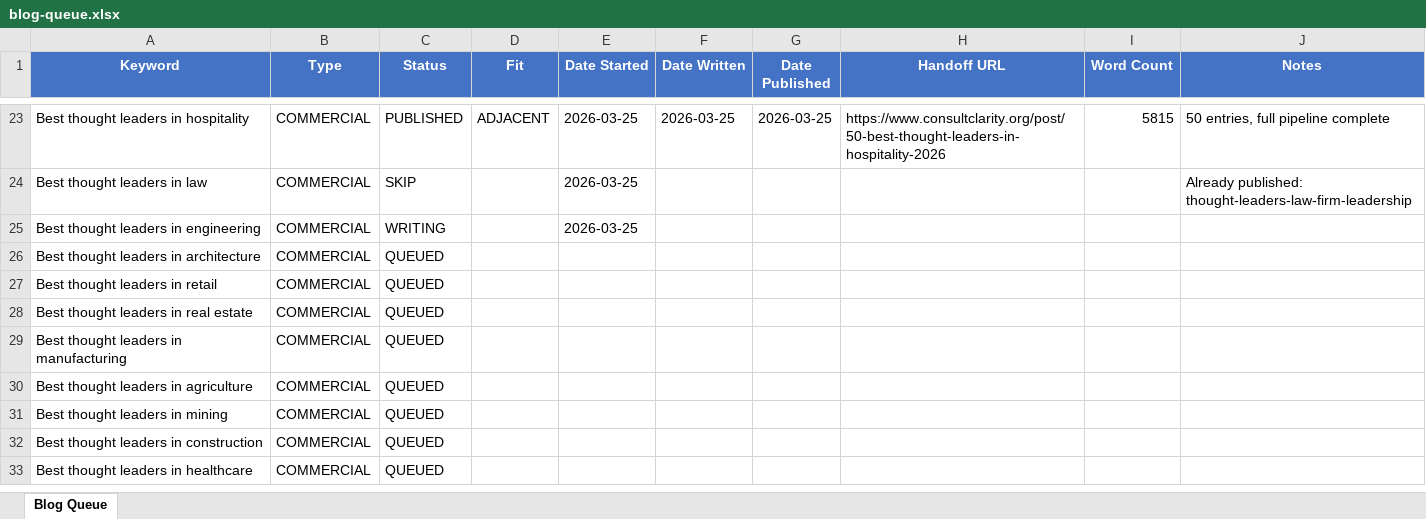
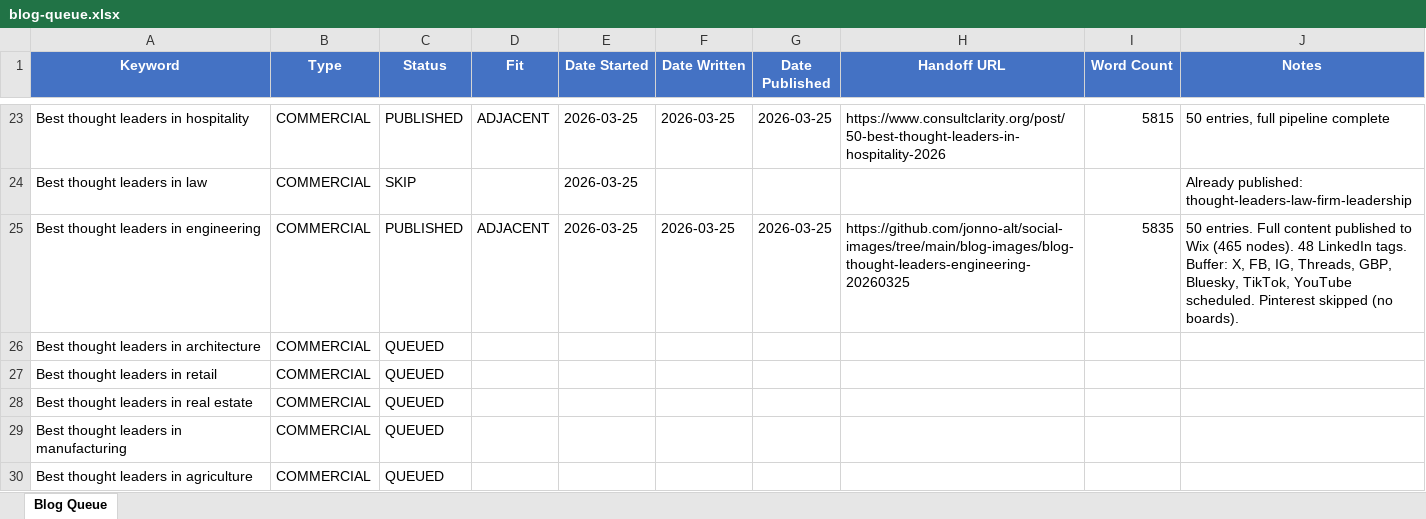
Before and after one commit to jonno-alt/social-images, an Excel workbook: blog-data/blog-queue.xlsx, sheet Blog Queue, drawn as a sheet; only a part is shown, gaps mark what is left out; the shorter side is filled out with more unchanged rows; values as stored, in another font and other column widths than the file's, no borders; the diff names each change by its address in the sheet, - before the commit and + after, or states it on an @@ line.

Commit message:
Update blog queue: Best thought leaders in engineering -> PUBLISHED

```diff
--- a/blog-data/blog-queue.xlsx (sheet Blog Queue)
+++ b/blog-data/blog-queue.xlsx (sheet Blog Queue)
-C25 (Status): WRITING
+C25 (Status): PUBLISHED
-D25 (Fit): (empty)
+D25 (Fit): ADJACENT
-F25 (Date Written): (empty)
+F25 (Date Written): 2026-03-25
-G25 (Date Published): (empty)
+G25 (Date Published): 2026-03-25
-H25 (Handoff URL): (empty)
+H25 (Handoff URL): https://github.com/jonno-alt/social-images/tree/main/blog-images/blog-thought-leaders-engineering-20260325
-I25 (Word Count): (empty)
+I25 (Word Count): 5835
-J25 (Notes): (empty)
+J25 (Notes): 50 entries. Full content published to Wix (465 nodes). 48 LinkedIn tags. Buffer: X, FB, IG, Threads, GBP, Bluesky, TikTok, YouTube scheduled. Pinterest skipped (no boards).
```
